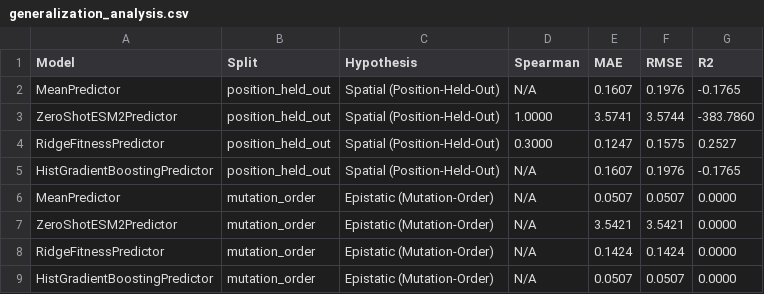
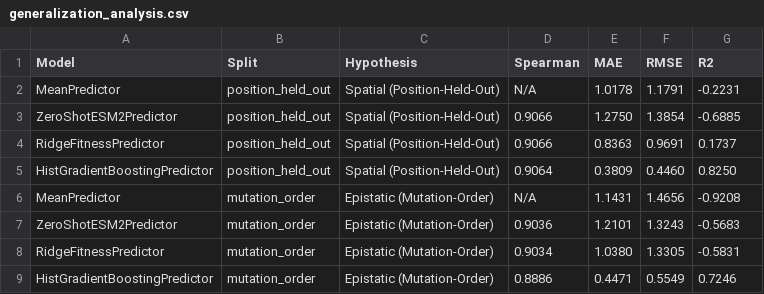
Before and after one commit to TEKURU-ZENO/EVANTHEA, a CSV file: reports/phase2/generalization_analysis.csv, drawn as a sheet.

```diff
--- a/reports/phase2/generalization_analysis.csv
+++ b/reports/phase2/generalization_analysis.csv
@@ -1,9 +1,9 @@
 Model,Split,Hypothesis,Spearman,MAE,RMSE,R2
-MeanPredictor,position_held_out,Spatial (Position-Held-Out),N/A,0.1607,0.1976,-0.1765
-ZeroShotESM2Predictor,position_held_out,Spatial (Position-Held-Out),1.0000,3.5741,3.5744,-383.7860
-RidgeFitnessPredictor,position_held_out,Spatial (Position-Held-Out),0.3000,0.1247,0.1575,0.2527
-HistGradientBoostingPredictor,position_held_out,Spatial (Position-Held-Out),N/A,0.1607,0.1976,-0.1765
-MeanPredictor,mutation_order,Epistatic (Mutation-Order),N/A,0.0507,0.0507,0.0000
-ZeroShotESM2Predictor,mutation_order,Epistatic (Mutation-Order),N/A,3.5421,3.5421,0.0000
-RidgeFitnessPredictor,mutation_order,Epistatic (Mutation-Order),N/A,0.1424,0.1424,0.0000
-HistGradientBoostingPredictor,mutation_order,Epistatic (Mutation-Order),N/A,0.0507,0.0507,0.0000
+MeanPredictor,position_held_out,Spatial (Position-Held-Out),N/A,1.0178,1.1791,-0.2231
+ZeroShotESM2Predictor,position_held_out,Spatial (Position-Held-Out),0.9066,1.2750,1.3854,-0.6885
+RidgeFitnessPredictor,position_held_out,Spatial (Position-Held-Out),0.9066,0.8363,0.9691,0.1737
+HistGradientBoostingPredictor,position_held_out,Spatial (Position-Held-Out),0.9064,0.3809,0.4460,0.8250
+MeanPredictor,mutation_order,Epistatic (Mutation-Order),N/A,1.1431,1.4656,-0.9208
+ZeroShotESM2Predictor,mutation_order,Epistatic (Mutation-Order),0.9036,1.2101,1.3243,-0.5683
+RidgeFitnessPredictor,mutation_order,Epistatic (Mutation-Order),0.9034,1.0380,1.3305,-0.5831
+HistGradientBoostingPredictor,mutation_order,Epistatic (Mutation-Order),0.8886,0.4471,0.5549,0.7246
```
Also changed, not shown: reports/phase2/feature_ablation.csv, reports/phase2/model_comparison.csv, 6 other files.
